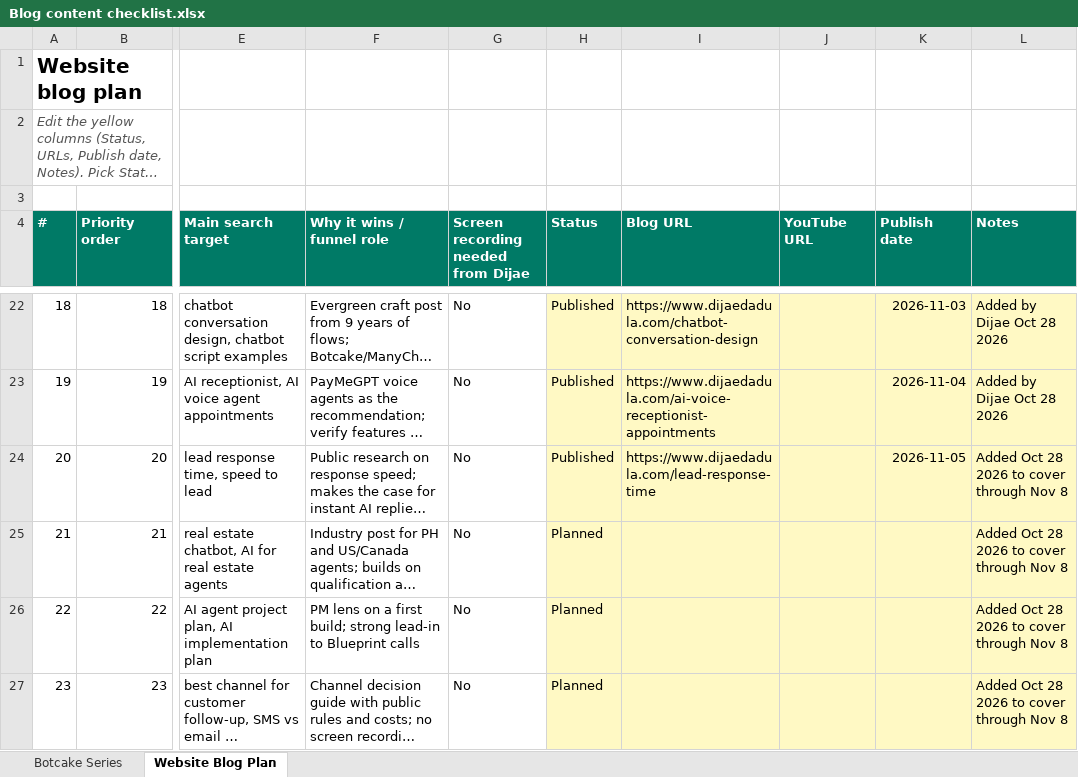
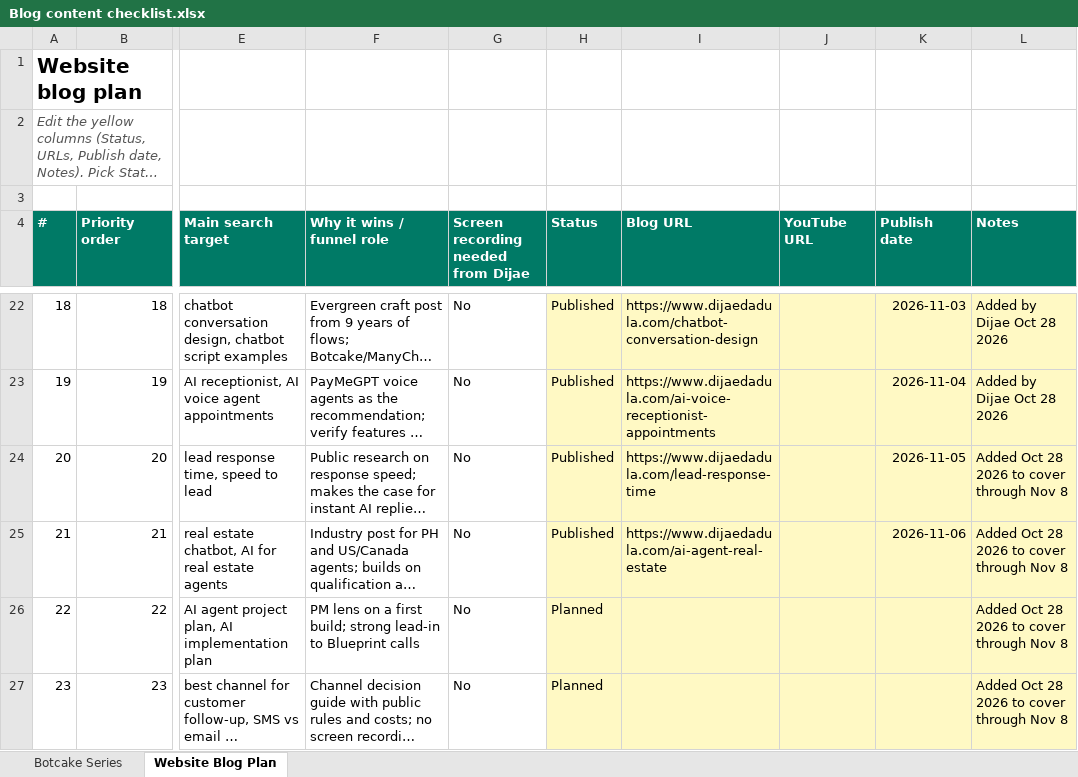
Before and after one commit to metalearnhub/ai-agents-masterclass, an Excel workbook: checklist/Blog content checklist.xlsx, sheet Website Blog Plan, drawn as a sheet; only a part is shown, gaps mark what is left out; long unchanged cells end in …; values as stored, in another font and other column widths than the file's, no borders; conditional formats not drawn; the diff names each change by its address in the sheet, - before the commit and + after, or states it on an @@ line.

```diff
--- a/checklist/Blog content checklist.xlsx (sheet Website Blog Plan)
+++ b/checklist/Blog content checklist.xlsx (sheet Website Blog Plan)
-H25 (Status): Planned
+H25 (Status): Published
-I25 (Blog URL): (empty)
+I25 (Blog URL): https://www.dijaedadula.com/ai-agent-real-estate
-K25 (Publish date): (empty)
+K25 (Publish date): 2026-11-06
```
Also changed, not shown: 13 other files.
